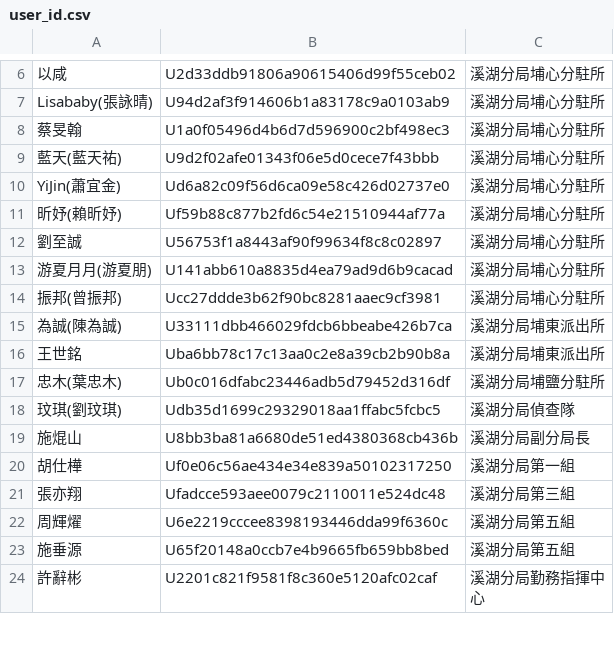
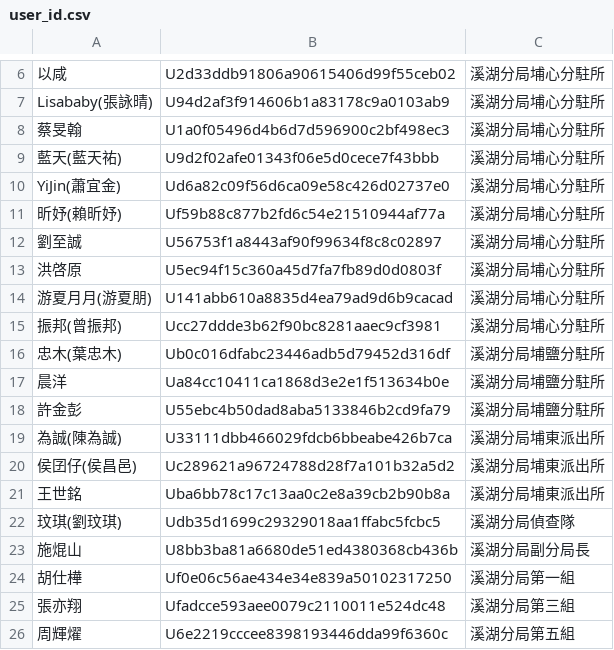
Before and after one commit to laya1017/line-robot-1017, a CSV file: user_id.csv, drawn as a sheet; only a part is shown, gaps mark what is left out; the shorter side is filled out with more unchanged rows.

Commit message:
新增洪啟源 晨洋 許金彭 侯昌邑

```diff
--- a/user_id.csv
+++ b/user_id.csv
@@ -12,7 +12,11 @@ YiJin(蕭宜金),Ud6a82c09f56d6ca09e58c426d02737e0,溪湖分局埔心分駐所
 劉至誠,U56753f1a8443af90f99634f8c8c02897,溪湖分局埔心分駐所
+洪啓原,U5ec94f15c360a45d7fa7fb89d0d0803f,溪湖分局埔心分駐所
 游夏月月(游夏朋),U141abb610a8835d4ea79ad9d6b9cacad,溪湖分局埔心分駐所
 振邦(曾振邦),Ucc27ddde3b62f90bc8281aaec9cf3981,溪湖分局埔心分駐所
+忠木(葉忠木),Ub0c016dfabc23446adb5d79452d316df,溪湖分局埔鹽分駐所
+晨洋,Ua84cc10411ca1868d3e2e1f513634b0e,溪湖分局埔鹽分駐所
+許金彭,U55ebc4b50dad8aba5133846b2cd9fa79,溪湖分局埔鹽分駐所
 為誠(陳為誠),U33111dbb466029fdcb6bbeabe426b7ca,溪湖分局埔東派出所
+侯囝仔(侯昌邑),Uc289621a96724788d28f7a101b32a5d2,溪湖分局埔東派出所
 王世銘,Uba6bb78c17c13aa0c2e8a39cb2b90b8a,溪湖分局埔東派出所
-忠木(葉忠木),Ub0c016dfabc23446adb5d79452d316df,溪湖分局埔鹽分駐所
 玟琪(劉玟琪),Udb35d1699c29329018aa1ffabc5fcbc5,溪湖分局偵查隊
```
